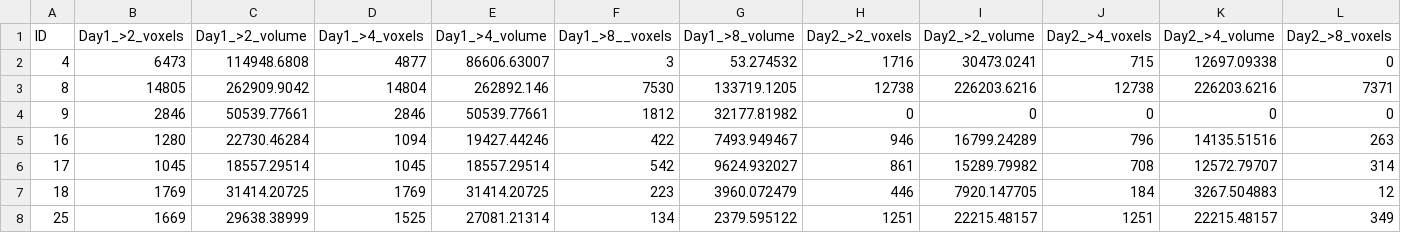
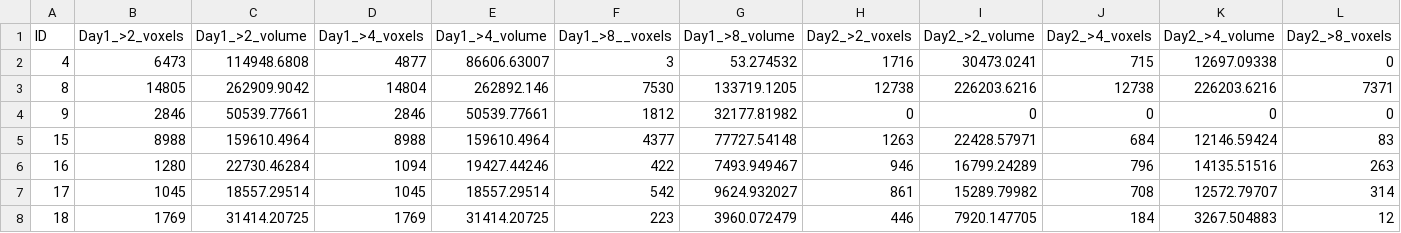
Before and after one commit to ahmedaak/1000plus_collaterals_perfusion, a CSV file: ALLVOLS_manual_AK_20180605.csv, drawn as a sheet; only a part is shown; the shorter side is filled out with more unchanged rows; rows hold the shown columns only; the diff names each change by its address in the sheet, - before the commit and + after, or states it on an @@ line.

Commit message:
Added subject 15's manually delineated volume data

```diff
--- a/ALLVOLS_manual_AK_20180605.csv
+++ b/ALLVOLS_manual_AK_20180605.csv
+row 5: 15 | 8988 | 159610.4964 | 8988 | 159610.4964 | 4377 | 77727.54148 | 1263 | 22428.57971 | 684 | 12146.59424 | 83
```
Also changed, not shown: 3 other files.
